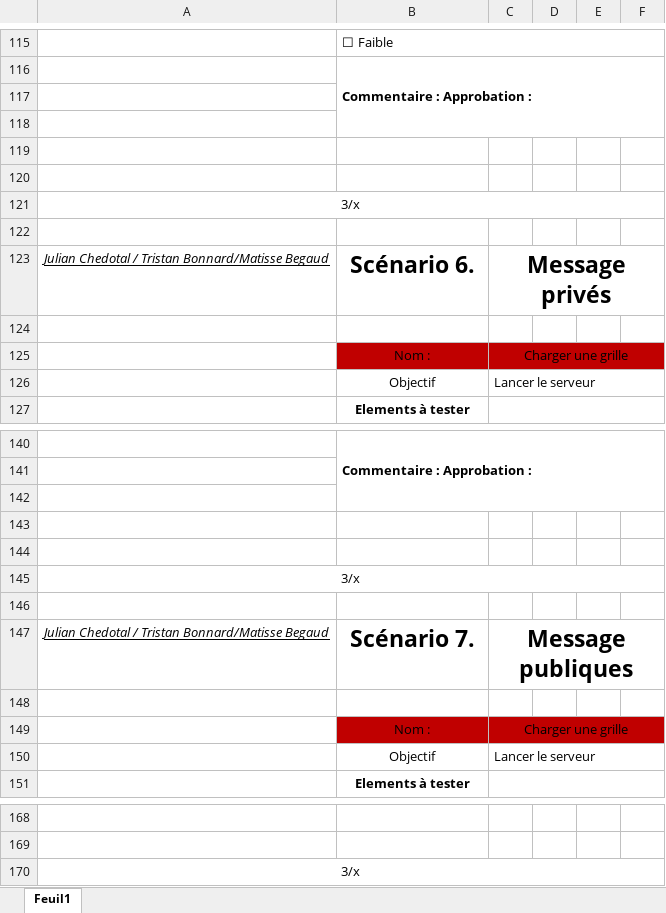
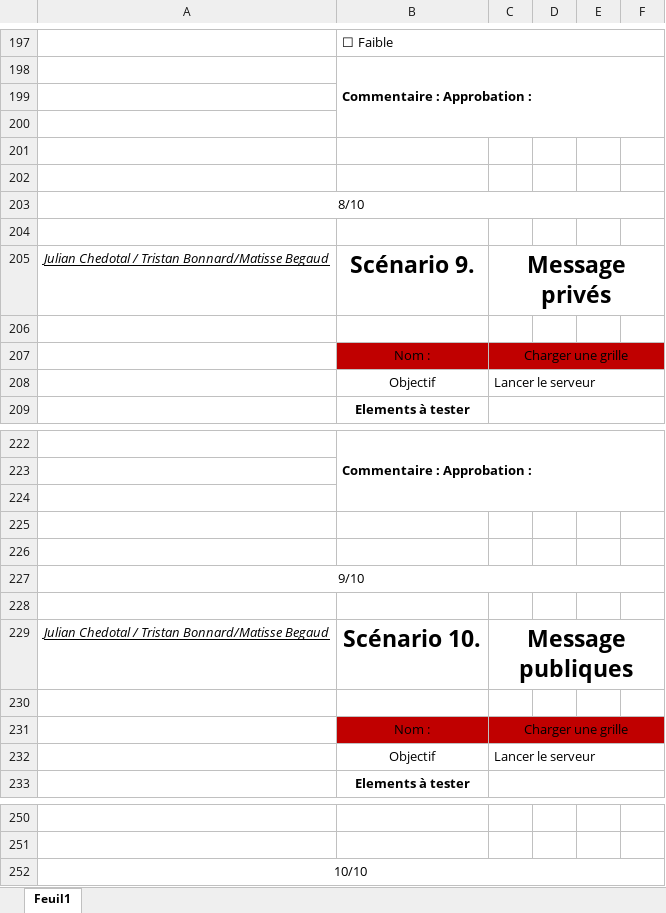
Before and after one commit to bonnardtristan26/mini_projet2, an Excel workbook: Plannification/Fiche_recette_LaDiscorde.xlsx, sheet Feuil1, drawn as a sheet; only a part is shown, gaps mark what is left out; values as stored, in another font and other column widths than the file's, no borders; addresses are those after the commit; the diff covers the shown part only; the diff names each change by its address in the sheet, - before the commit and + after, or states it on an @@ line.

```diff
--- a/Plannification/Fiche_recette_LaDiscorde.xlsx (sheet Feuil1)
+++ b/Plannification/Fiche_recette_LaDiscorde.xlsx (sheet Feuil1)
-A203: 3/x
+A203: 8/10
-B205: Scénario 6.
+B205: Scénario 9.
-A227: 3/x
+A227: 9/10
-B229: Scénario 7.
+B229: Scénario 10.
-A252: 3/x
+A252: 10/10
```
Also changed, not shown: 83 added rows, 1 removed row, 16 edited cells, cell formats and merged cells elsewhere in this sheet, 2 other files.
